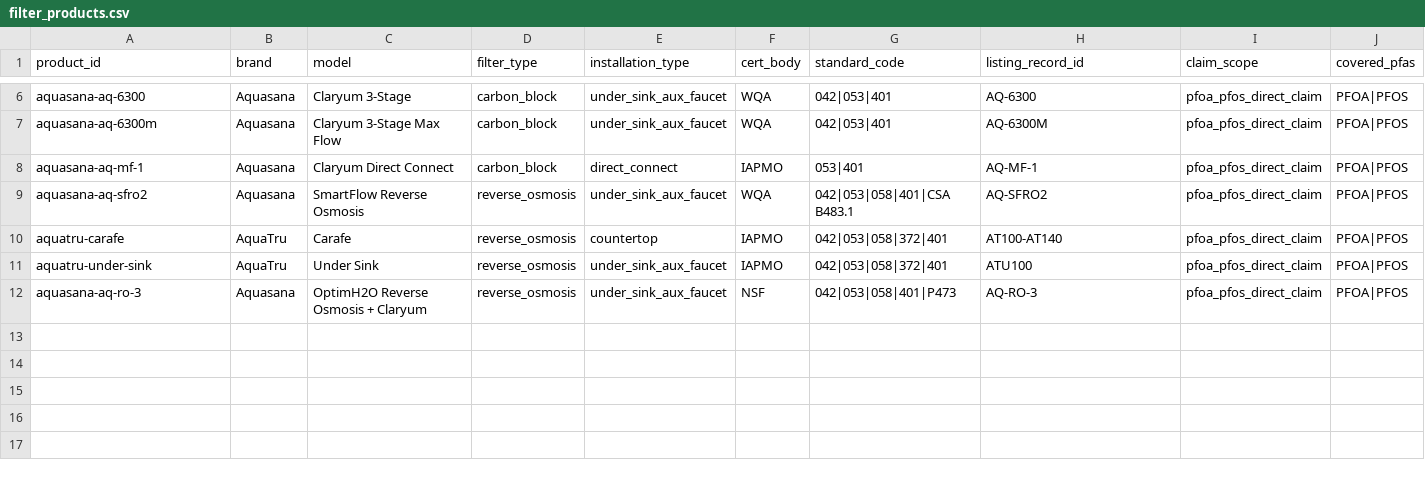
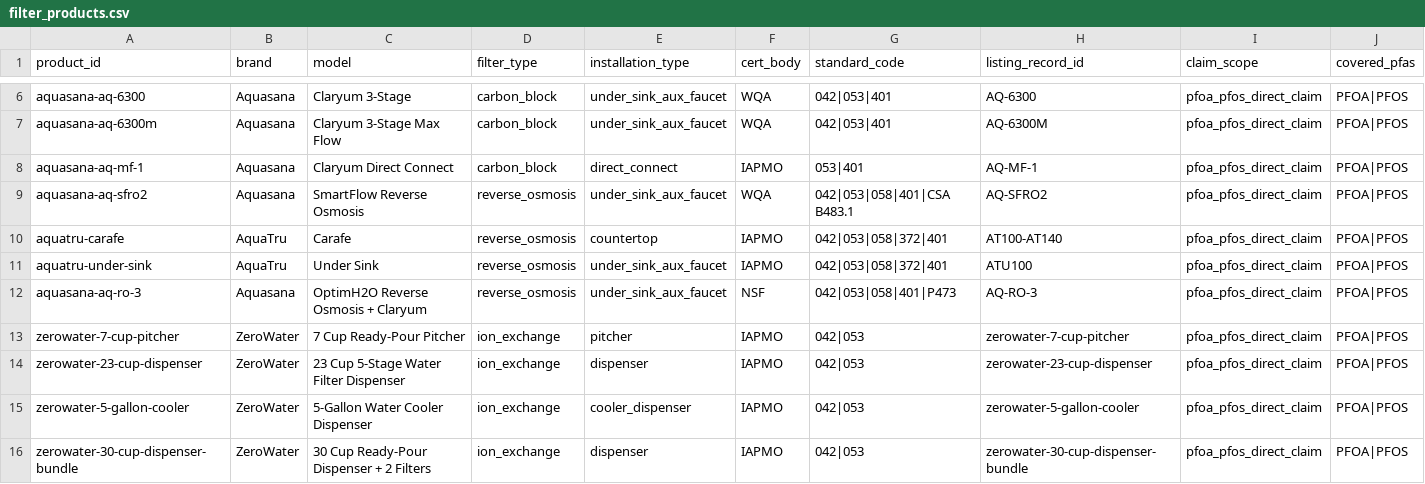
Before and after one commit to ichbinhyeok/pfas, a CSV file: data/normalized/filter_products/filter_products.csv, drawn as a sheet; only a part is shown, gaps mark what is left out; rows hold the shown columns only; the diff names each change by its address in the sheet, - before the commit and + after, or states it on an @@ line.

```diff
--- a/data/normalized/filter_products/filter_products.csv
+++ b/data/normalized/filter_products/filter_products.csv
+row 13: zerowater-7-cup-pitcher | ZeroWater | 7 Cup Ready-Pour Pitcher | ion_exchange | pitcher | IAPMO | 042|053 | zerowater-7-cup-pitcher | pfoa_pfos_direct_claim | PFOA|PFOS
+row 14: zerowater-23-cup-dispenser | ZeroWater | 23 Cup 5-Stage Water Filter Dispenser | ion_exchange | dispenser | IAPMO | 042|053 | zerowater-23-cup-dispenser | pfoa_pfos_direct_claim | PFOA|PFOS
+row 15: zerowater-5-gallon-cooler | ZeroWater | 5-Gallon Water Cooler Dispenser | ion_exchange | cooler_dispenser | IAPMO | 042|053 | zerowater-5-gallon-cooler | pfoa_pfos_direct_claim | PFOA|PFOS
+row 16: zerowater-30-cup-dispenser-bundle | ZeroWater | 30 Cup Ready-Pour Dispenser + 2 Filters | ion_exchange | dispenser | IAPMO | 042|053 | zerowater-30-cup-dispenser-bundle | pfoa_pfos_direct_claim | PFOA|PFOS
```
Also changed, not shown: data/normalized/certification_claims/certification_claims.csv, data/normalized/cost_models/filter_costs.csv, 49 other files.
